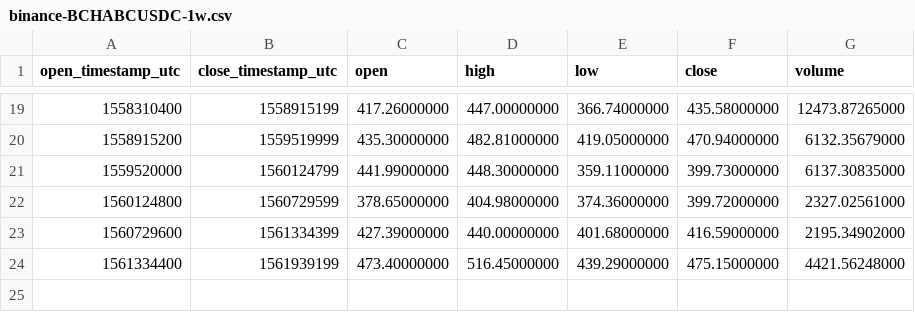
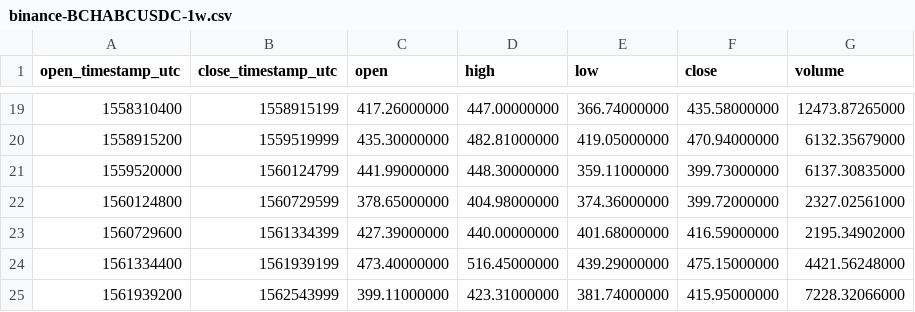
Before and after one commit to cryptobigbro/binance-BCHABCUSDC, a CSV file: binance-BCHABCUSDC-1w.csv, drawn as a sheet; only a part is shown, gaps mark what is left out.

```diff
--- a/binance-BCHABCUSDC-1w.csv
+++ b/binance-BCHABCUSDC-1w.csv
@@ -24 +24,2 @@ open_timestamp_utc,close_timestamp_utc,open,high,low,close,volume
 1561334400,1561939199,473.40000000,516.45000000,439.29000000,475.15000000,4421.56248000
+1561939200,1562543999,399.11000000,423.31000000,381.74000000,415.95000000,7228.32066000
```
Also changed, not shown: binance-BCHABCUSDC-1d.csv, binance-BCHABCUSDC-1h.csv.
